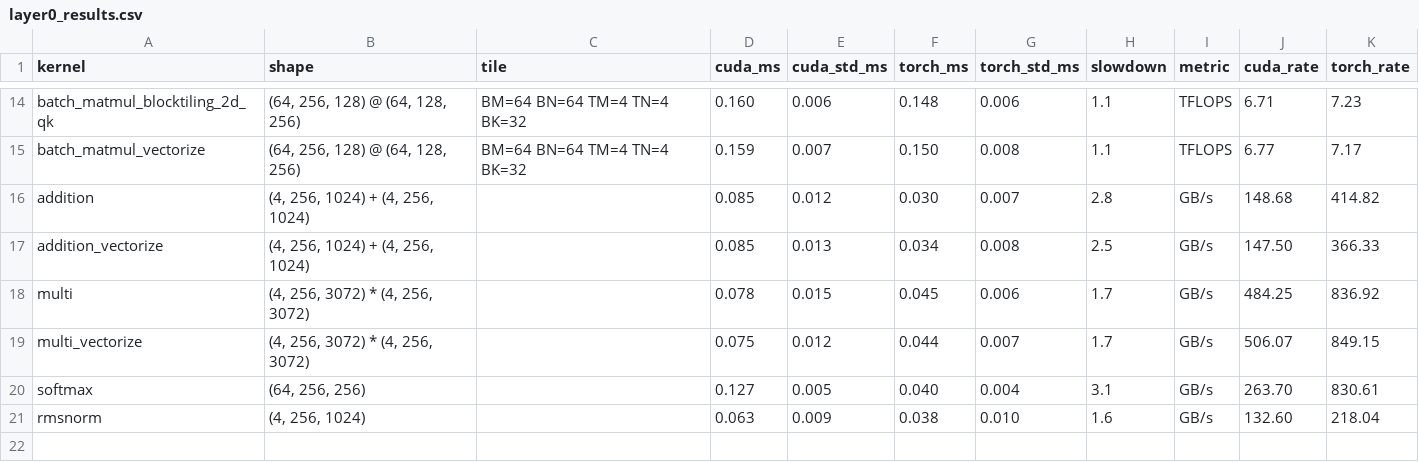
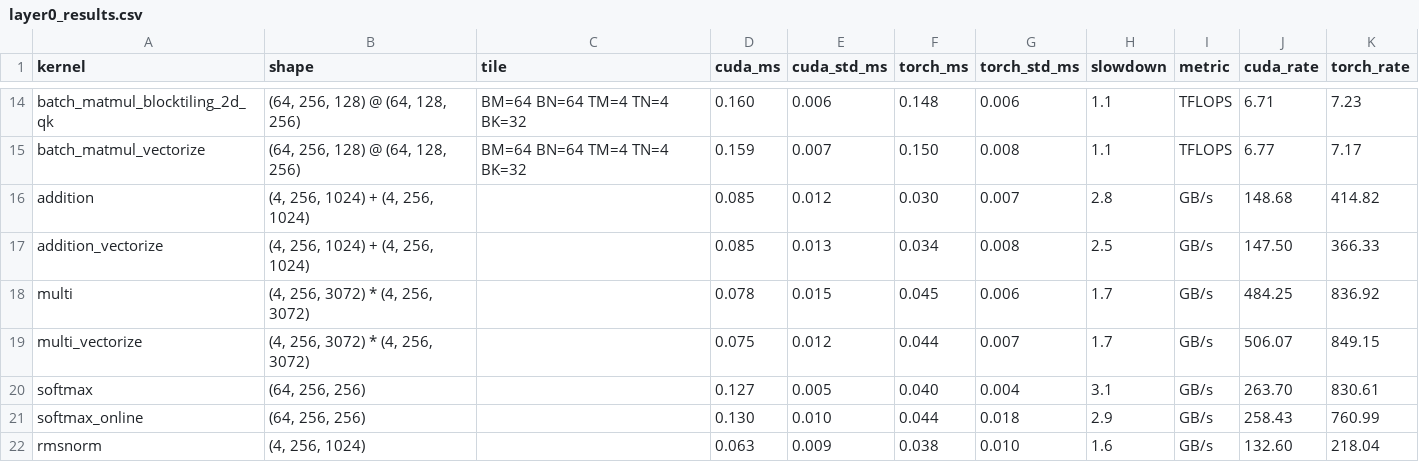
Before and after one commit to Cam-Wheeler/cuda_transformer, a CSV file: profiling/results/layer0_results.csv, drawn as a sheet; only a part is shown, gaps mark what is left out.

Commit message:
first draft and profile of online softmax

```diff
--- a/profiling/results/layer0_results.csv
+++ b/profiling/results/layer0_results.csv
@@ -20,2 +20,3 @@ multi_vectorize,"(4, 256, 3072) * (4, 256, 3072)",,0.075,0.012,0.044,0.007,1.7,G
 softmax,"(64, 256, 256)",,0.127,0.005,0.040,0.004,3.1,GB/s,263.70,830.61
+softmax_online,"(64, 256, 256)",,0.130,0.010,0.044,0.018,2.9,GB/s,258.43,760.99
 rmsnorm,"(4, 256, 1024)",,0.063,0.009,0.038,0.010,1.6,GB/s,132.60,218.04
```
Also changed, not shown: 11 other files.
